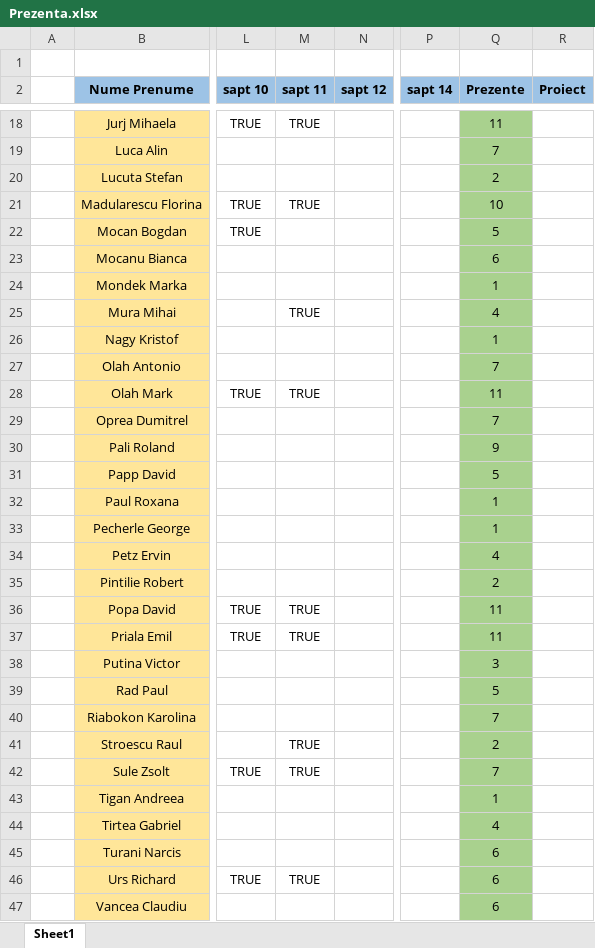
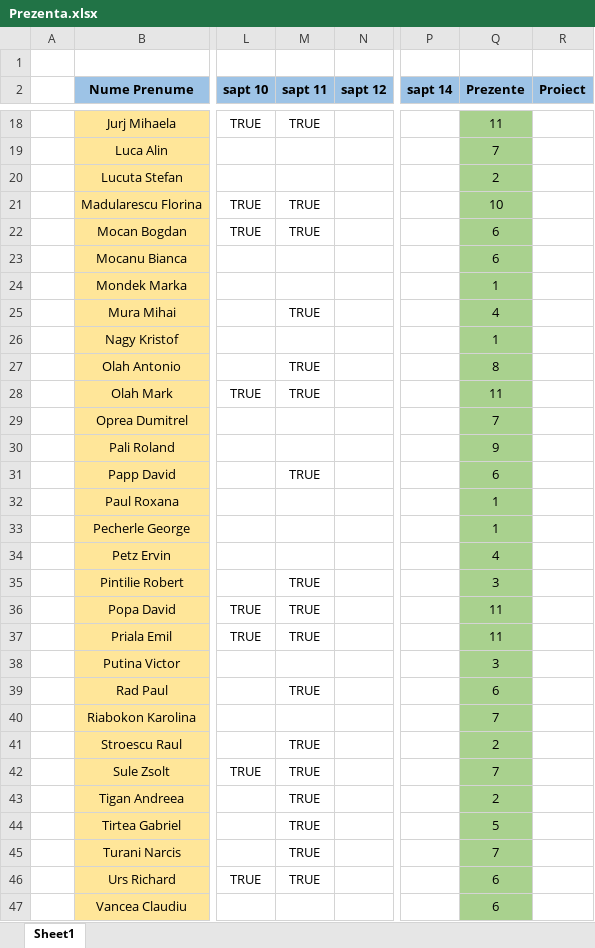
Before and after one commit to PelleRemus/Facultate_Promotia_2022_2025, an Excel workbook: MetodeAvansate/Prezenta.xlsx, sheet Sheet1, drawn as a sheet; only a part is shown, gaps mark what is left out; values as stored, in another font and other column widths than the file's, no borders; conditional formats not drawn; the diff covers the shown part only; the diff names each change by its address in the sheet, - before the commit and + after, or states it on an @@ line.

```diff
--- a/MetodeAvansate/Prezenta.xlsx (sheet Sheet1)
+++ b/MetodeAvansate/Prezenta.xlsx (sheet Sheet1)
-M22 (sapt 11): (empty)
+M22 (sapt 11): TRUE
-Q22 (Prezente): 5
+Q22 (Prezente): 6
-M27 (sapt 11): (empty)
+M27 (sapt 11): TRUE
-Q27 (Prezente): 7
+Q27 (Prezente): 8
-M31 (sapt 11): (empty)
+M31 (sapt 11): TRUE
-Q31 (Prezente): 5
+Q31 (Prezente): 6
-M35 (sapt 11): (empty)
+M35 (sapt 11): TRUE
-Q35 (Prezente): 2
+Q35 (Prezente): 3
-M39 (sapt 11): (empty)
+M39 (sapt 11): TRUE
-Q39 (Prezente): 5
+Q39 (Prezente): 6
-M43:M45 (sapt 11): (empty)
+M43:M45 (sapt 11): TRUE
-Q43 (Prezente): 1
+Q43 (Prezente): 2
-Q44 (Prezente): 4
+Q44 (Prezente): 5
-Q45 (Prezente): 6
+Q45 (Prezente): 7
```
Also changed, not shown: 8 edited cells elsewhere in this sheet, 17 other files.
